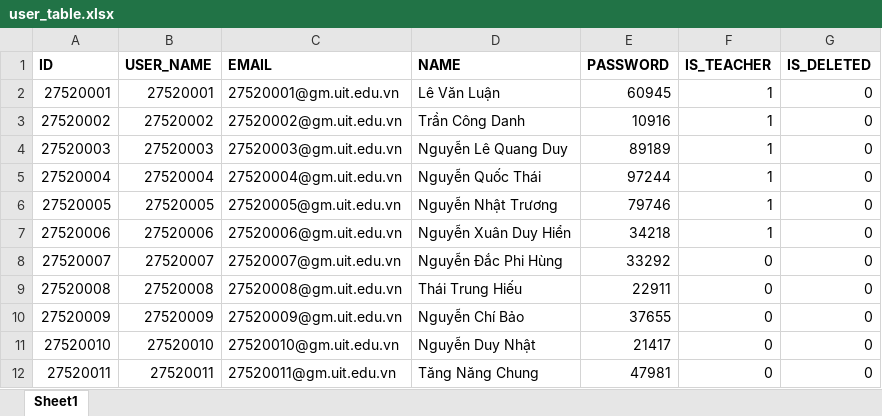
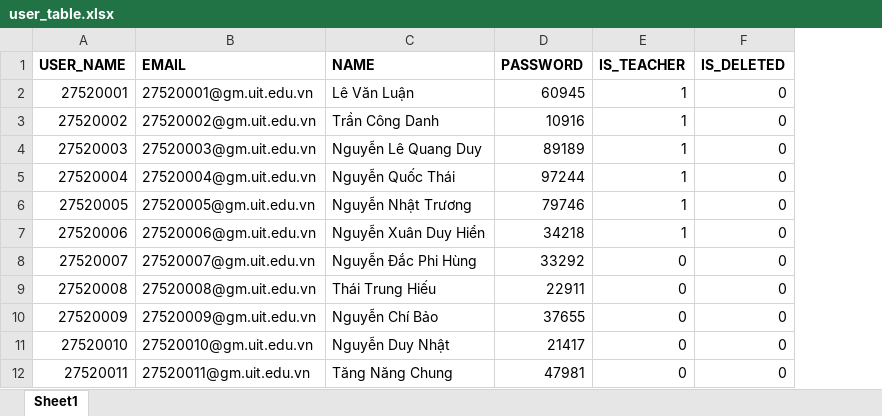
Before and after one commit to duythien2212/MiniProject_SE104, an Excel workbook: database/generate_data/user_table.xlsx, sheet Sheet1, drawn as a sheet; only a part is shown; values as stored, in another font and other column widths than the file's, no borders; the diff names each change by its address in the sheet, - before the commit and + after, or states it on an @@ line.

```diff
--- a/database/generate_data/user_table.xlsx (sheet Sheet1)
+++ b/database/generate_data/user_table.xlsx (sheet Sheet1)
-column A (ID), rows 2-12: 27520001 | 27520002 | 27520003 | 27520004 | 27520005 | 27520006 | 27520007 | 27520008 | 27520009 | 27520010 | 27520011
```
Also changed, not shown: formulas that keep their value, 1 other file.
